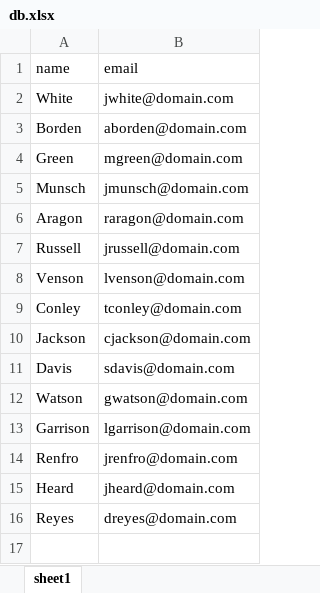
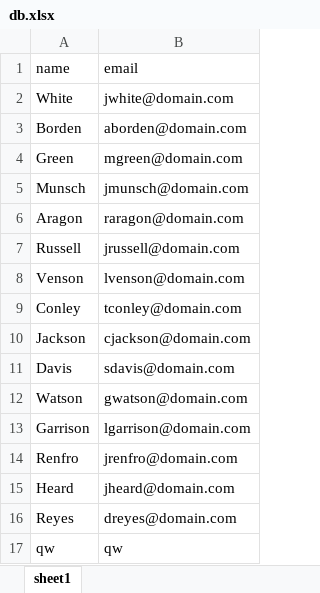
Before and after one commit to m98jk/electron-app, an Excel workbook: db.xlsx, sheet sheet1, drawn as a sheet; values as stored, in another font and other column widths than the file's, no borders; the diff names each change by its address in the sheet, - before the commit and + after, or states it on an @@ line.

Commit message:
read and write xlsx files

```diff
--- a/db.xlsx (sheet sheet1)
+++ b/db.xlsx (sheet sheet1)
+row 17: qw | qw
```
Also changed, not shown: 5 other files.
